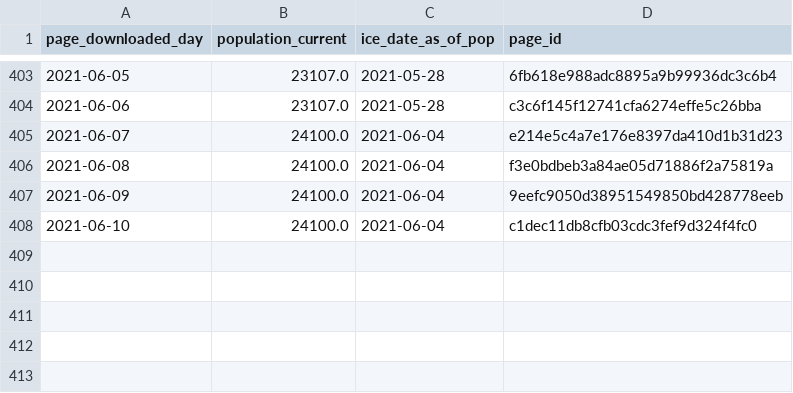
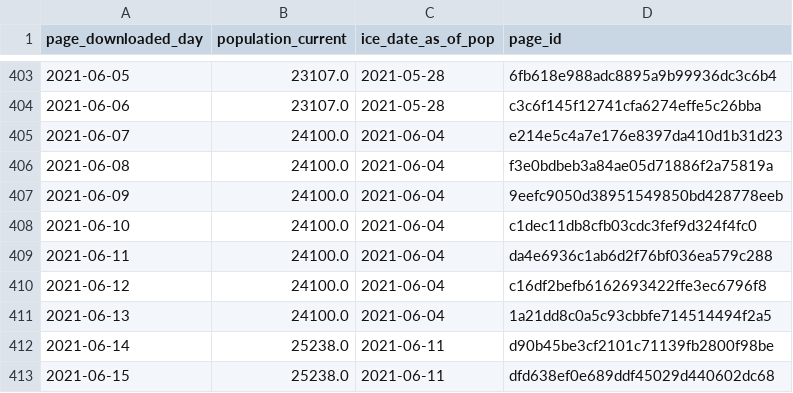
Before and after one commit to vera-institute/ice-detention-covid, a CSV file: data_daily/national_population_daily.csv, drawn as a sheet; only a part is shown, gaps mark what is left out.

```diff
--- a/data_daily/national_population_daily.csv
+++ b/data_daily/national_population_daily.csv
@@ -408 +408,6 @@ page_downloaded_day,population_current,ice_date_as_of_pop,page_id
 2021-06-10,24100.0,2021-06-04,c1dec11db8cfb03cdc3fef9d324f4fc0
+2021-06-11,24100.0,2021-06-04,da4e6936c1ab6d2f76bf036ea579c288
+2021-06-12,24100.0,2021-06-04,c16df2befb6162693422ffe3ec6796f8
+2021-06-13,24100.0,2021-06-04,1a21dd8c0a5c93cbbfe714514494f2a5
+2021-06-14,25238.0,2021-06-11,d90b45be3cf2101c71139fb2800f98be
+2021-06-15,25238.0,2021-06-11,dfd638ef0e689ddf45029d440602dc68
```
Also changed, not shown: data_daily/national_cases_daily.csv, data_daily/national_tests_daily.csv, 6 other files.
